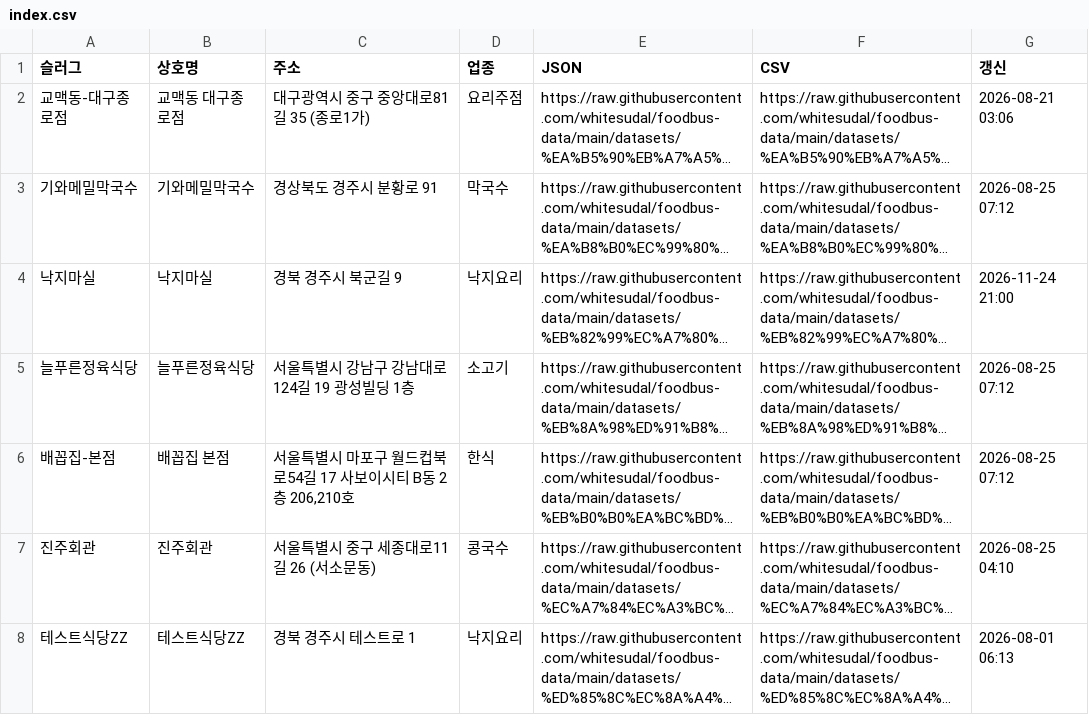
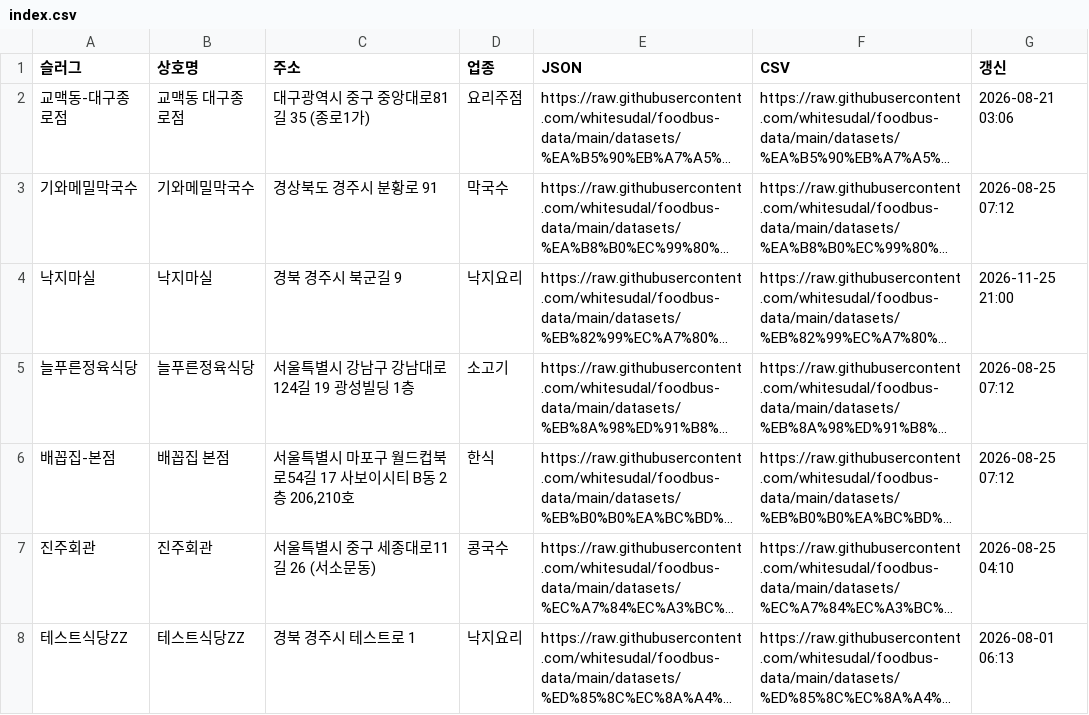
Before and after one commit to whitesudal/foodbus-data, a CSV file: datasets/index.csv, drawn as a sheet; long unchanged cells end in …; the diff names each change by its address in the sheet, - before the commit and + after, or states it on an @@ line.

Commit message:
dataset: 낙지마실

```diff
--- a/datasets/index.csv
+++ b/datasets/index.csv
-G4 (갱신): 2026-11-24 21:00
+G4 (갱신): 2026-11-25 21:00
```
